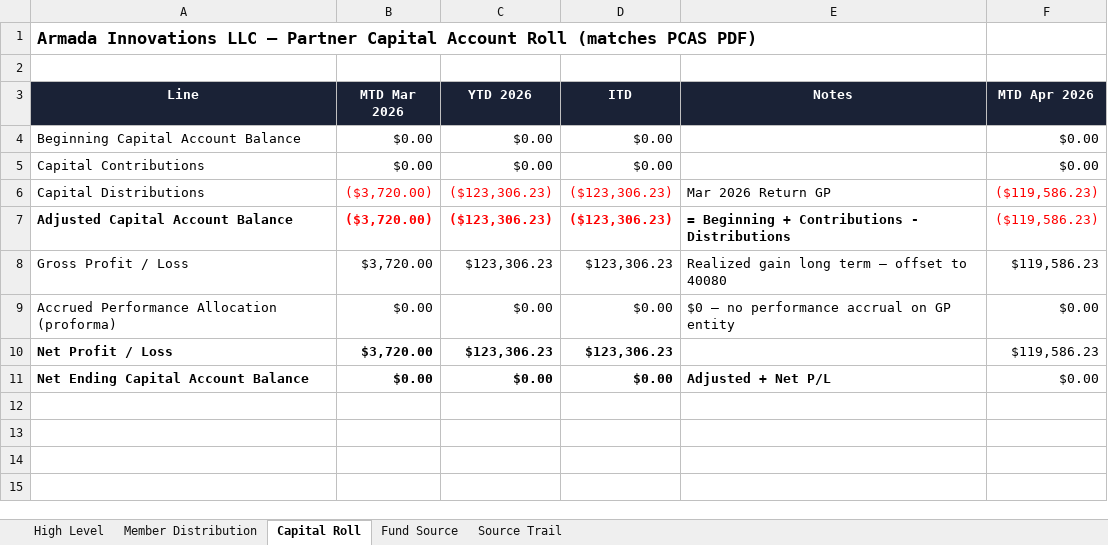
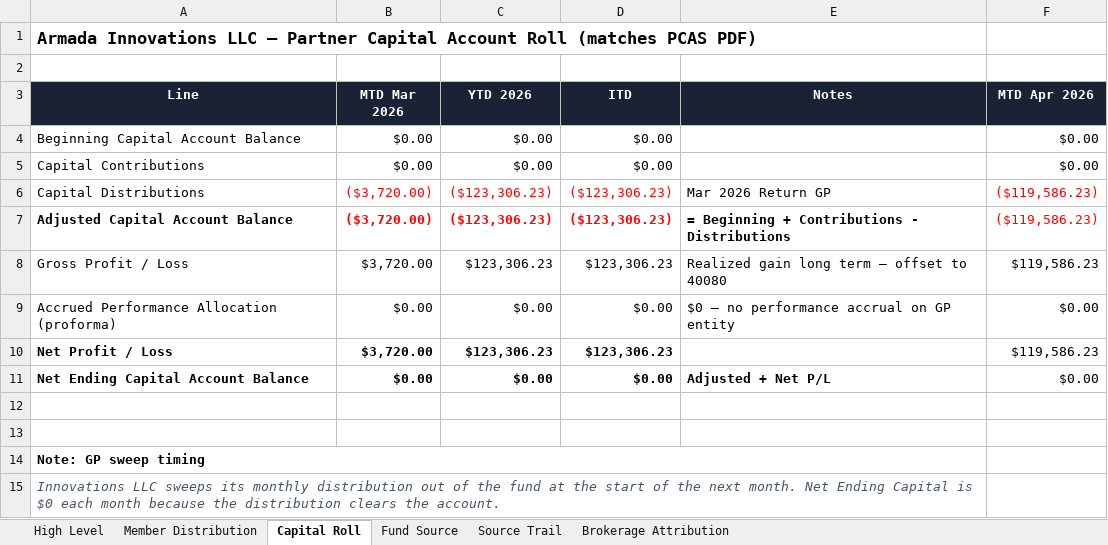
Before and after one commit to theastark1-cpu/claude-central-hub, an Excel workbook: armada-innovations/data/armada-innovations-2026.xlsx, sheet Capital Roll, drawn as a sheet; values as stored, in another font and other column widths than the file's, no borders; formulas without a stored value are shown as written; the diff names each change by its address in the sheet, - before the commit and + after, or states it on an @@ line.

```diff
--- a/armada-innovations/data/armada-innovations-2026.xlsx (sheet Capital Roll)
+++ b/armada-innovations/data/armada-innovations-2026.xlsx (sheet Capital Roll)
+sheet tab: Brokerage Attribution
+row 12: (empty)
+row 13: (empty)
+row 14: Note: GP sweep timing
+row 15: Innovations LLC sweeps its monthly distribution out of the fund at the start of the next month. Net Ending Capital is $0 each month because the distribution clears the account.
```
Also changed, not shown: sheet Member Distribution, sheet Source Trail.
